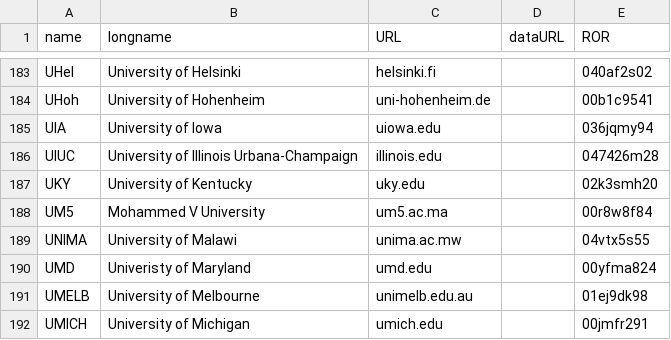
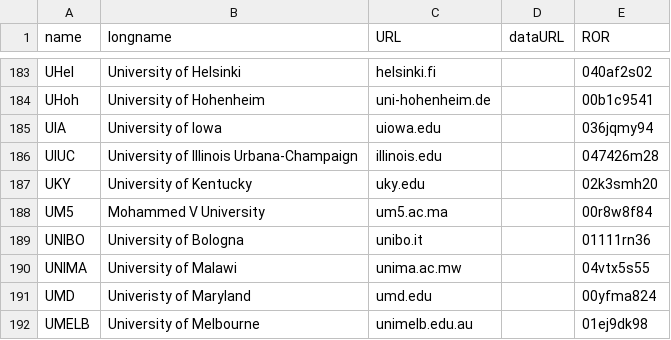
Before and after one commit to controvoc/terminag, a CSV file: values/values_organization.csv, drawn as a sheet; only a part is shown, gaps mark what is left out; the shorter side is filled out with more unchanged rows.

```diff
--- a/values/values_organization.csv
+++ b/values/values_organization.csv
@@ -188,2 +188,3 @@ UKY,University of Kentucky,uky.edu,,02k3smh20
 UM5,Mohammed V University,um5.ac.ma,,00r8w8f84
+UNIBO,University of Bologna,unibo.it,,01111rn36
 UNIMA,University of Malawi,unima.ac.mw,,04vtx5s55
```
